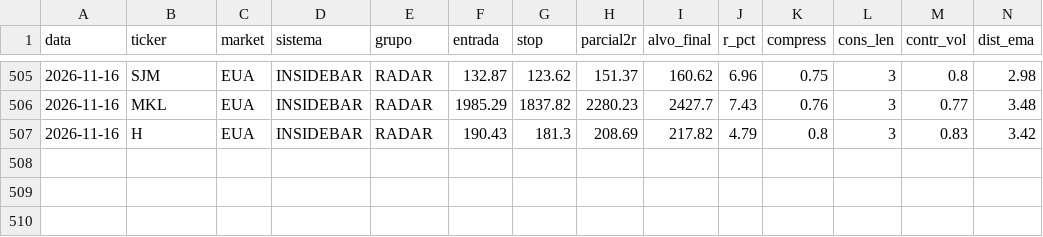
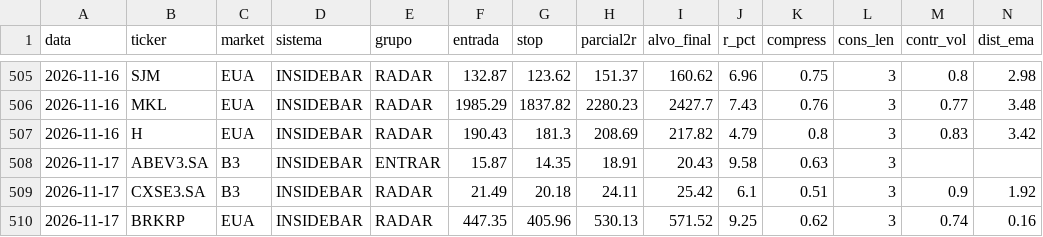
Before and after one commit to cassiocarvalho750-create/TradeDesk, a CSV file: historico_sinais_insidebar.csv, drawn as a sheet; only a part is shown, gaps mark what is left out; rows hold the shown columns only; the diff names each change by its address in the sheet, - before the commit and + after, or states it on an @@ line.

```diff
--- a/historico_sinais_insidebar.csv
+++ b/historico_sinais_insidebar.csv
+row 508: 2026-11-17 | ABEV3.SA | B3 | INSIDEBAR | ENTRAR | 15.87 | 14.35 | 18.91 | 20.43 | 9.58 | 0.63 | 3
+row 509: 2026-11-17 | CXSE3.SA | B3 | INSIDEBAR | RADAR | 21.49 | 20.18 | 24.11 | 25.42 | 6.1 | 0.51 | 3 | 0.9 | 1.92
+row 510: 2026-11-17 | BRKRP | EUA | INSIDEBAR | RADAR | 447.35 | 405.96 | 530.13 | 571.52 | 9.25 | 0.62 | 3 | 0.74 | 0.16
```
Also changed, not shown: historico_confluencia.csv, 17 other files.
